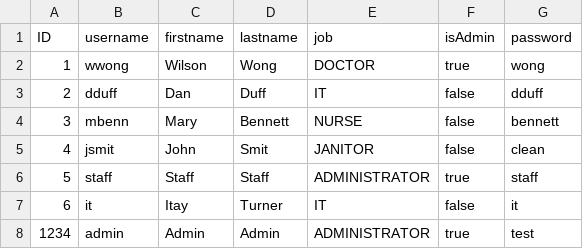
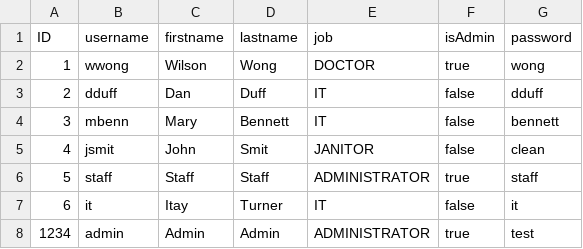
Before and after one commit to softeng-teamn/Hospital-Navigation, a CSV file: src/main/resources/csv/employees.csv, drawn as a sheet.

Commit message:
IT

```diff
--- a/src/main/resources/csv/employees.csv
+++ b/src/main/resources/csv/employees.csv
@@ -3,3 +3,3 @@ ID,username,firstname,lastname,job,isAdmin,password
 2,dduff,Dan,Duff,IT,false,dduff
-3,mbenn,Mary,Bennett,NURSE,false,bennett
+3,mbenn,Mary,Bennett,IT,false,bennett
 4,jsmit,John,Smit,JANITOR,false,clean
```
